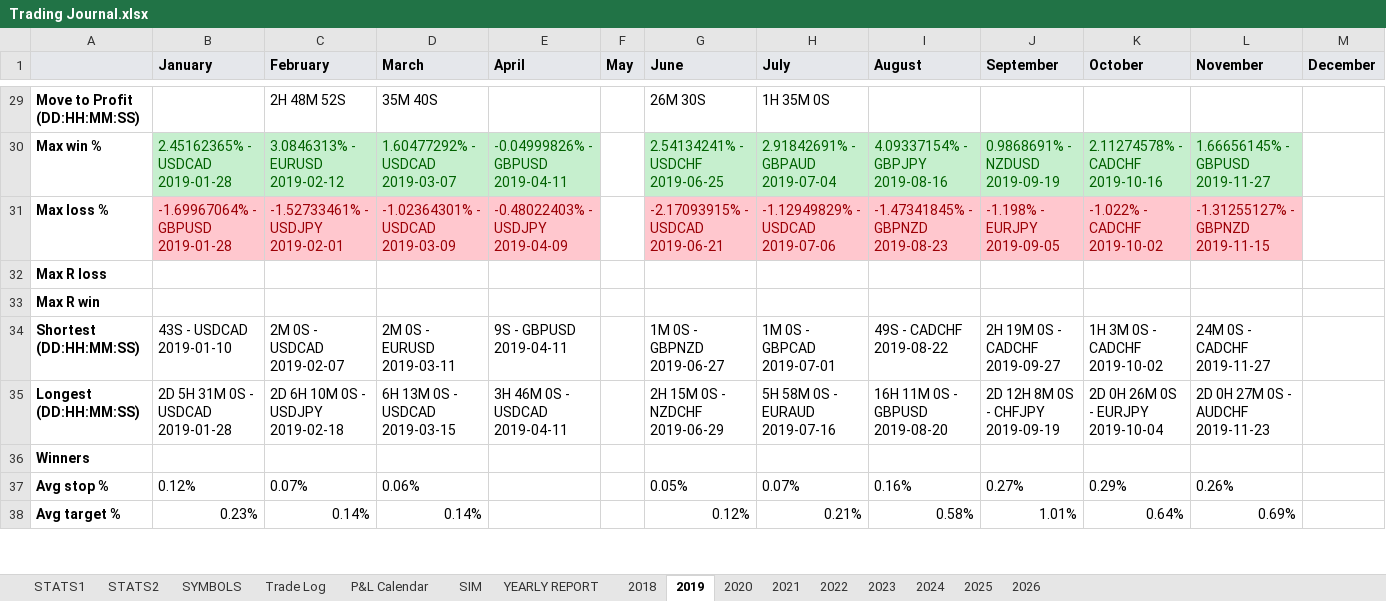
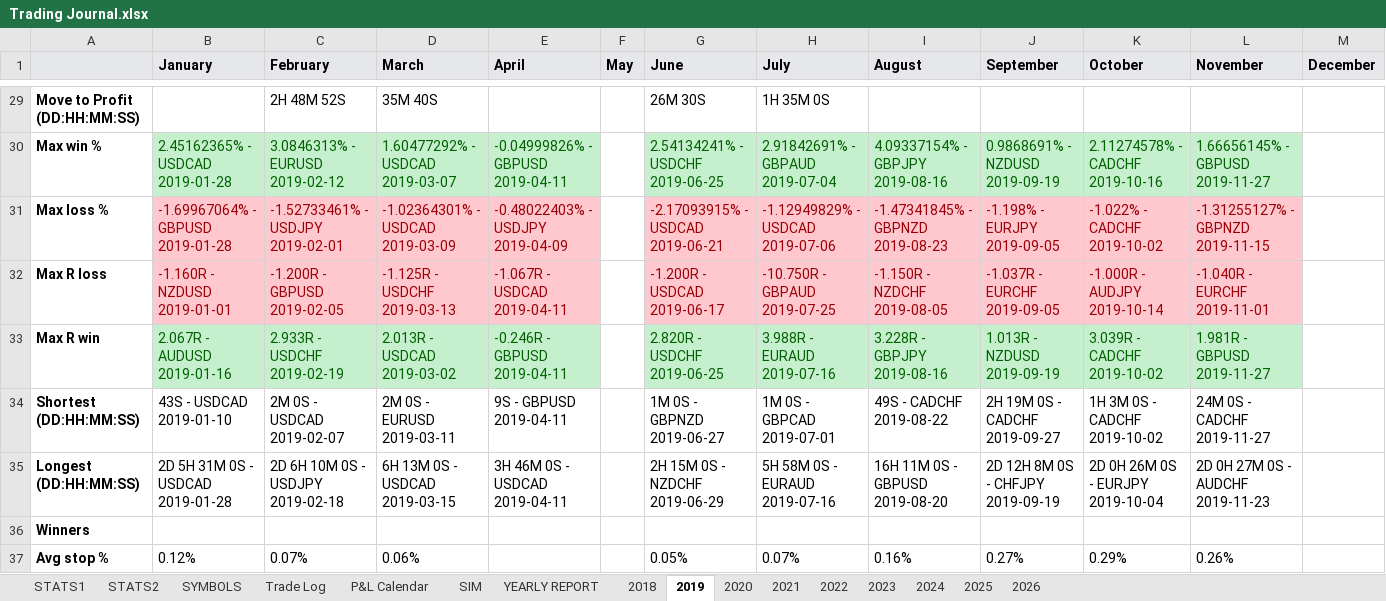
Before and after one commit to alexpsym/CODEX, an Excel workbook: journal/Trading Journal.xlsx, sheet 2019, drawn as a sheet; only a part is shown, gaps mark what is left out; the shorter side is filled out with more unchanged rows; values as stored, in another font and other column widths than the file's, no borders; removed rows and columns are numbered as before the commit, all else as after; the diff names each change by its address in the sheet, - before the commit and + after, or states it on an @@ line.

```diff
--- a/journal/Trading Journal.xlsx (sheet 2019)
+++ b/journal/Trading Journal.xlsx (sheet 2019)
-row 32: Max R loss
-row 33: Max R win
+row 32: Max R loss | -1.160R - NZDUSD 2019-01-01 | -1.200R - GBPUSD 2019-02-05 | -1.125R - USDCHF 2019-03-13 | -1.067R - USDCAD 2019-04-11 |  | -1.200R - USDCAD 2019-06-17 | -10.750R - GBPAUD 2019-07-25 | -1.150R - NZDCHF 2019-08-05 | -1.037R - EURCHF 2019-09-05 | -1.000R - AUDJPY 2019-10-14 | -1.040R - EURCHF 2019-11-01
+row 33: Max R win | 2.067R - AUDUSD 2019-01-16 | 2.933R - USDCHF 2019-02-19 | 2.013R - USDCAD 2019-03-02 | -0.246R - GBPUSD 2019-04-11 |  | 2.820R - USDCHF 2019-06-25 | 3.988R - EURAUD 2019-07-16 | 3.228R - GBPJPY 2019-08-16 | 1.013R - NZDUSD 2019-09-19 | 3.039R - CADCHF 2019-10-02 | 1.981R - GBPUSD 2019-11-27
```
Also changed, not shown: sheet 2022, sheet 2020, sheet STATS1, sheet 2021, sheet 2024, sheet 2025, 4 more sheets, 5 other files.
